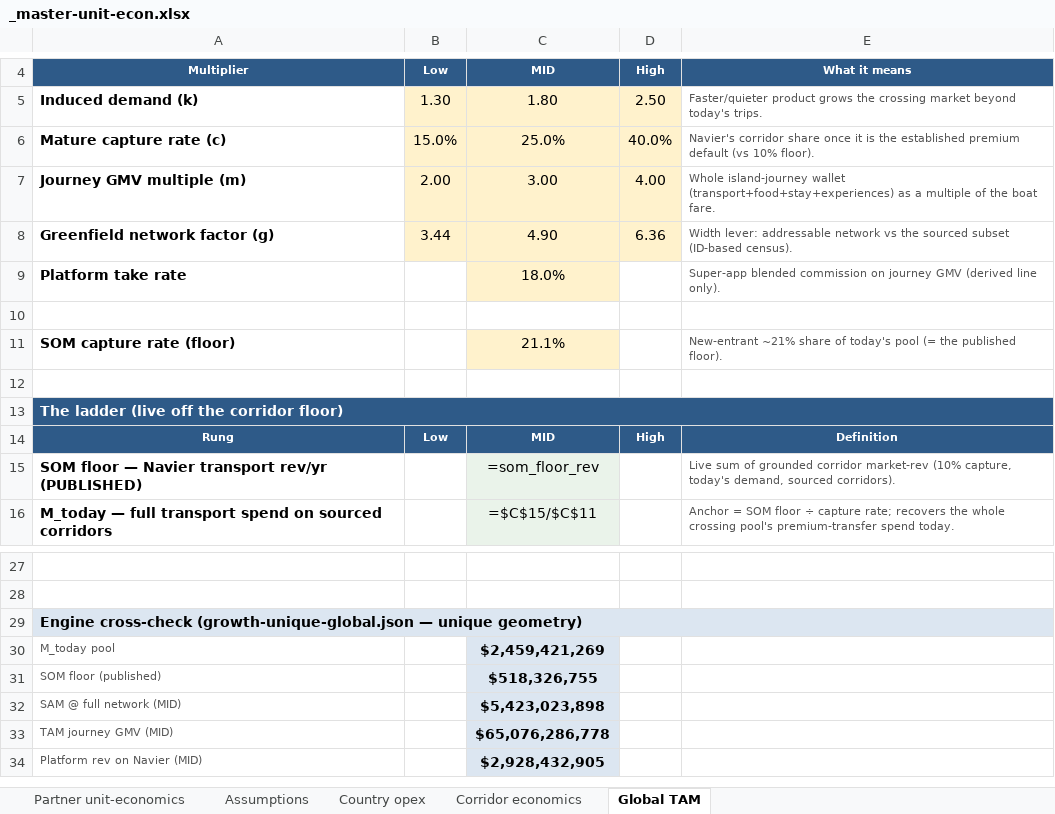
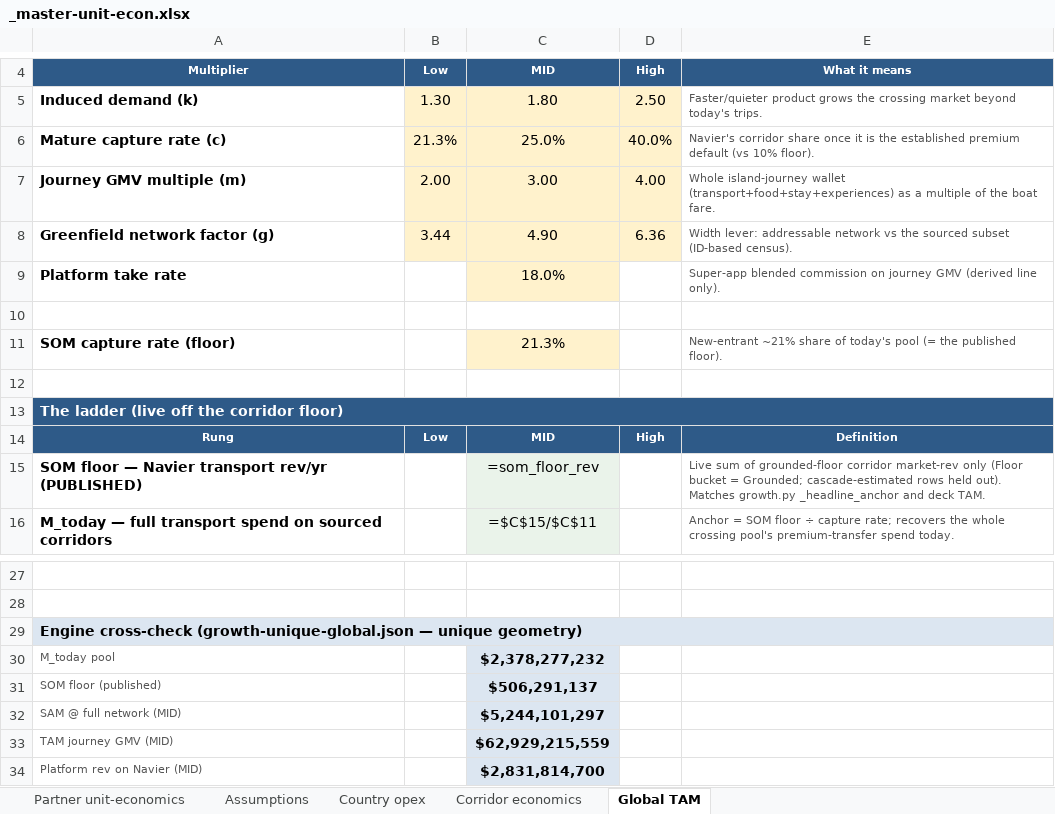
Before and after one commit to jaideepdhanoa/navier-atlas, an Excel workbook: finance/_master-unit-econ.xlsx, sheet Global TAM, drawn as a sheet; only a part is shown, gaps mark what is left out; values as stored, in another font and other column widths than the file's, no borders; formulas without a stored value are shown as written; the diff names each change by its address in the sheet, - before the commit and + after, or states it on an @@ line.

Commit message:
Grok lane: Yango AZ+TN restore cascade + Caspian/Maghreb geometry seal
Post-merge of PRs #183–#186:
- Sync data-clean yango.json (AZ+TN footprint, plain-English thesis)
- Finance cascade: 17 markets, 128 corridors, 25 grounded; sheet republished
- Bind growth_case + full ladder_transitions (Bolt-shaped derivations)
- Seal 15 new BPs, 23 corridors, 6 cities across Caspian+Maghreb
- Refresh SEAL hashes, economics sidecar, cluster/city briefs

```diff
--- a/finance/_master-unit-econ.xlsx (sheet Global TAM)
+++ b/finance/_master-unit-econ.xlsx (sheet Global TAM)
-B6: 15.0%
+B6: 21.3%
-C11: 21.1%
+C11: 21.3%
-E15: …sum of grounded corridor market-rev (10% capture, today's demand, sourced corridors).
+E15: …sum of grounded-floor corridor market-rev only (Floor bucket = Grounded; cascade-estimated rows held out). Matches growth.py _headline_anchor and deck TAM.
-C30: $2,459,421,269
+C30: $2,378,277,232
-C31: $518,326,755
+C31: $506,291,137
-C32: $5,423,023,898
+C32: $5,244,101,297
-C33: $65,076,286,778
+C33: $62,929,215,559
-C34: $2,928,432,905
+C34: $2,831,814,700
```
Also changed, not shown: sheet Corridor economics, sheet Partner unit-economics, sheet Country opex, finance/_refresh_yango.xlsx, 34 other files.
